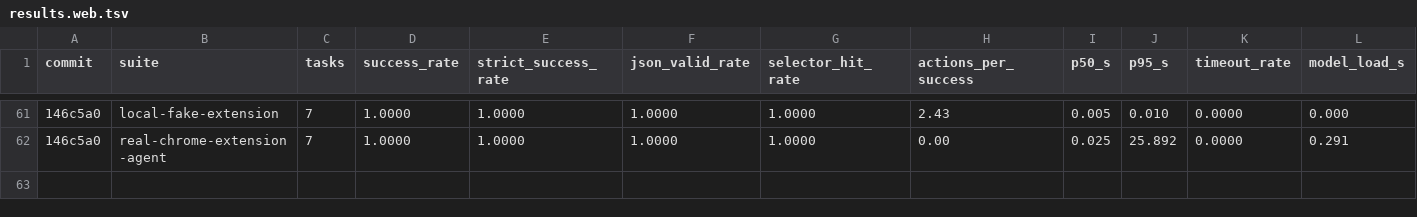
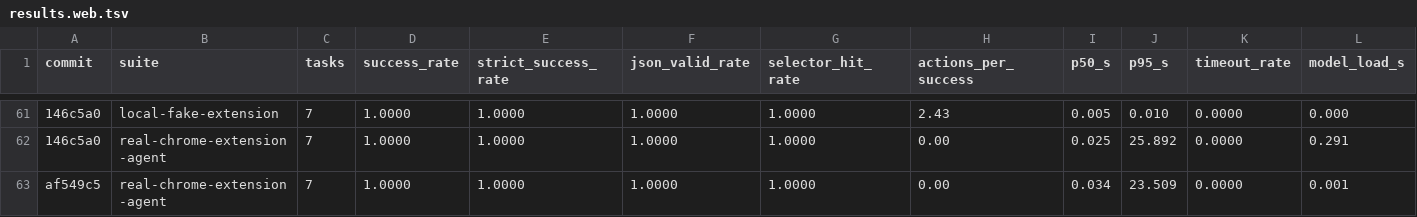
Before and after one commit to killerapp/gemma-gem-extension, a TSV file: results.web.tsv, drawn as a sheet; only a part is shown, gaps mark what is left out; rows hold the shown columns only; the diff names each change by its address in the sheet, - before the commit and + after, or states it on an @@ line.

```diff
--- a/results.web.tsv
+++ b/results.web.tsv
+row 63: af549c5 | real-chrome-extension-agent | 7 | 1.0000 | 1.0000 | 1.0000 | 1.0000 | 0.00 | 0.034 | 23.509 | 0.0000 | 0.001
```
Also changed, not shown: 2 other files.
